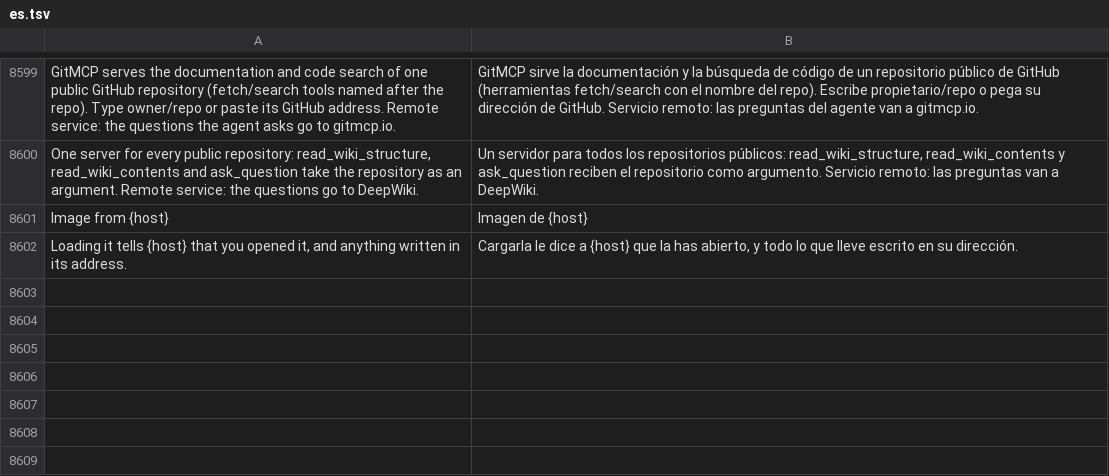
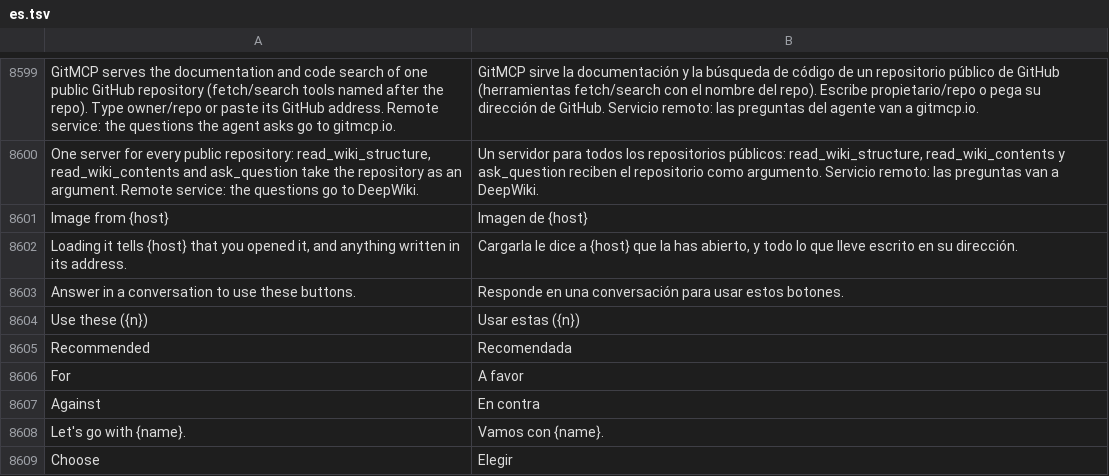
Before and after one commit to Luissalet/Faustus, a TSV file: docs/ui/i18n/es.tsv, drawn as a sheet; only a part is shown, gaps mark what is left out; the diff names each change by its address in the sheet, - before the commit and + after, or states it on an @@ line.

```diff
--- a/docs/ui/i18n/es.tsv
+++ b/docs/ui/i18n/es.tsv
+row 8603: Answer in a conversation to use these buttons. | Responde en una conversación para usar estos botones.
+row 8604: Use these ({n}) | Usar estas ({n})
+row 8605: Recommended | Recomendada
+row 8606: For | A favor
+row 8607: Against | En contra
+row 8608: Let's go with {name}. | Vamos con {name}.
+row 8609: Choose | Elegir
```
Also changed, not shown: 10 other files.
